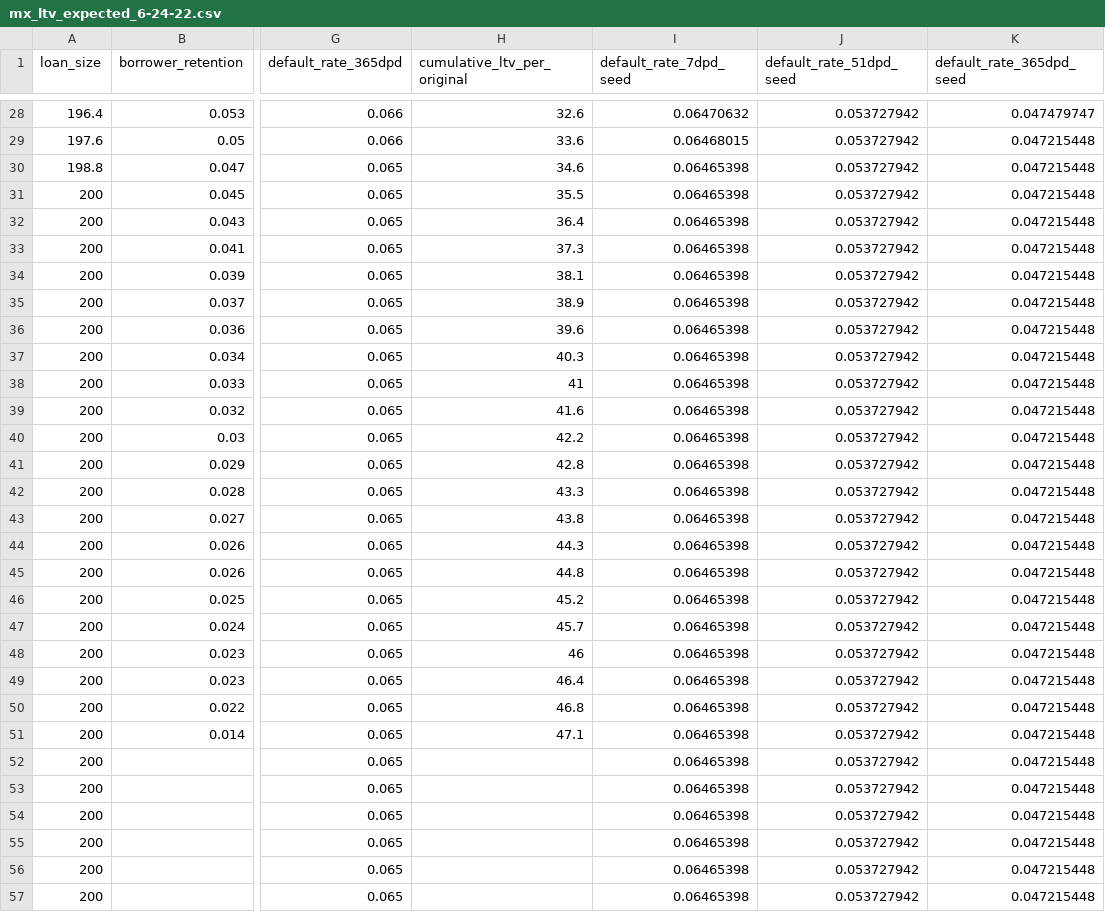
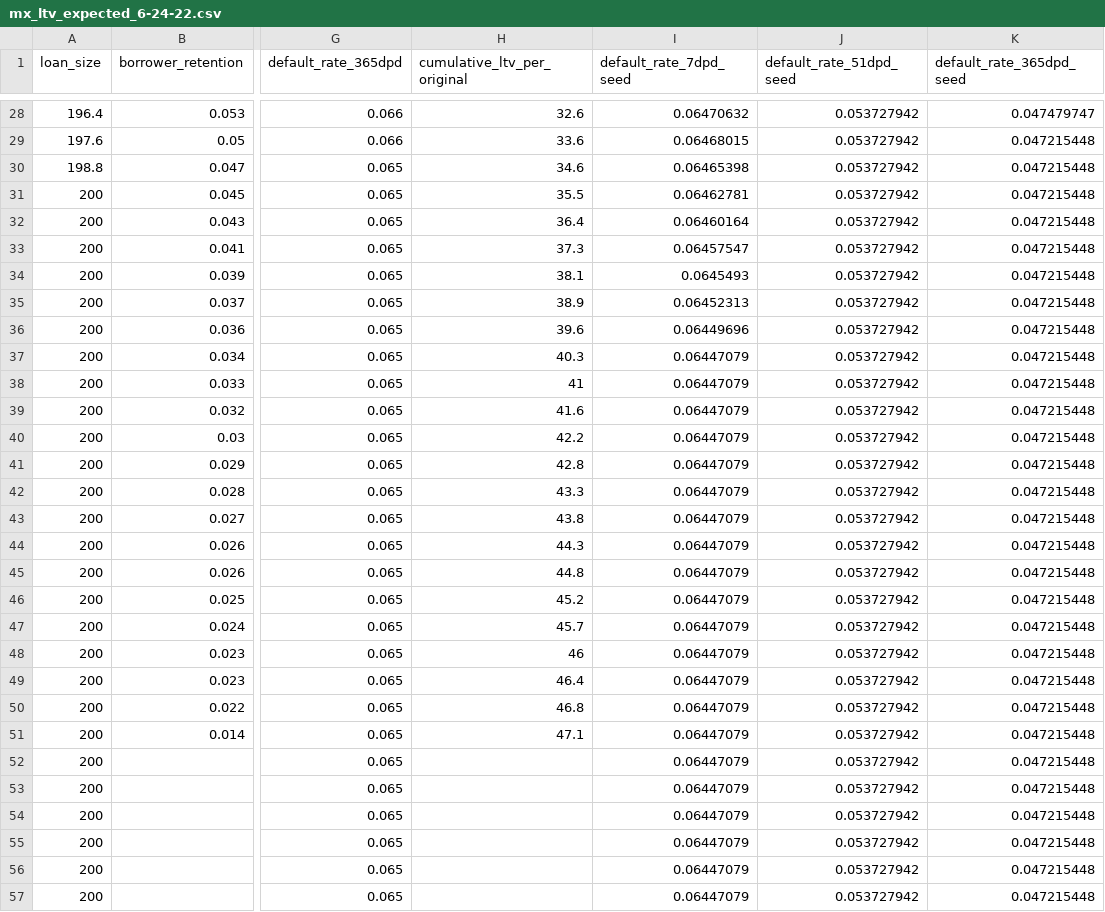
Before and after one commit to kliao-tala/pyltv, a CSV file: pyltv/data/model_dependencies/mx_ltv_expected_6-24-22.csv, drawn as a sheet; only a part is shown, gaps mark what is left out; the diff covers the shown part only; the diff names each change by its address in the sheet, - before the commit and + after, or states it on an @@ line.

Commit message:
added new ARLTCatBoost model.

```diff
--- a/pyltv/data/model_dependencies/mx_ltv_expected_6-24-22.csv
+++ b/pyltv/data/model_dependencies/mx_ltv_expected_6-24-22.csv
-I31 (default_rate_7dpd_seed): 0.06465398
+I31 (default_rate_7dpd_seed): 0.06462781
-I32 (default_rate_7dpd_seed): 0.06465398
+I32 (default_rate_7dpd_seed): 0.06460164
-I33 (default_rate_7dpd_seed): 0.06465398
+I33 (default_rate_7dpd_seed): 0.06457547
-I34 (default_rate_7dpd_seed): 0.06465398
+I34 (default_rate_7dpd_seed): 0.0645493
-I35 (default_rate_7dpd_seed): 0.06465398
+I35 (default_rate_7dpd_seed): 0.06452313
-I36 (default_rate_7dpd_seed): 0.06465398
+I36 (default_rate_7dpd_seed): 0.06449696
-I37:I57 (default_rate_7dpd_seed): 0.06465398
+I37:I57 (default_rate_7dpd_seed): 0.06447079
```
Also changed, not shown: 64 edited cells elsewhere in this file, 7 other files.
